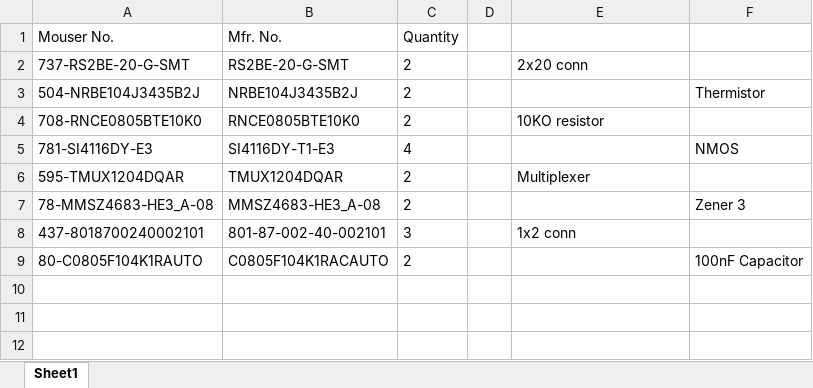
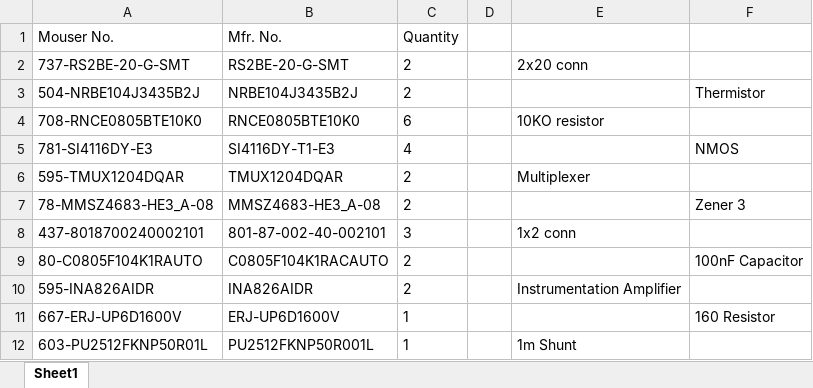
Before and after one commit to AdilAry/Embed_System_Project, an Excel workbook: 3.Budgeting/BOM.xlsx, sheet Sheet1, drawn as a sheet; values as stored, in another font and other column widths than the file's, no borders; the diff names each change by its address in the sheet, - before the commit and + after, or states it on an @@ line.

```diff
--- a/3.Budgeting/BOM.xlsx (sheet Sheet1)
+++ b/3.Budgeting/BOM.xlsx (sheet Sheet1)
-C4 (Quantity): 2
+C4 (Quantity): 6
+row 10: 595-INA826AIDR | INA826AIDR | 2 |  | Instrumentation Amplifier
+row 11: 667-ERJ-UP6D1600V | ERJ-UP6D1600V | 1 |  |  | 160 Resistor
+row 12: 603-PU2512FKNP50R01L | PU2512FKNP50R001L | 1 |  | 1m Shunt
```
Also changed, not shown: 12 other files.
